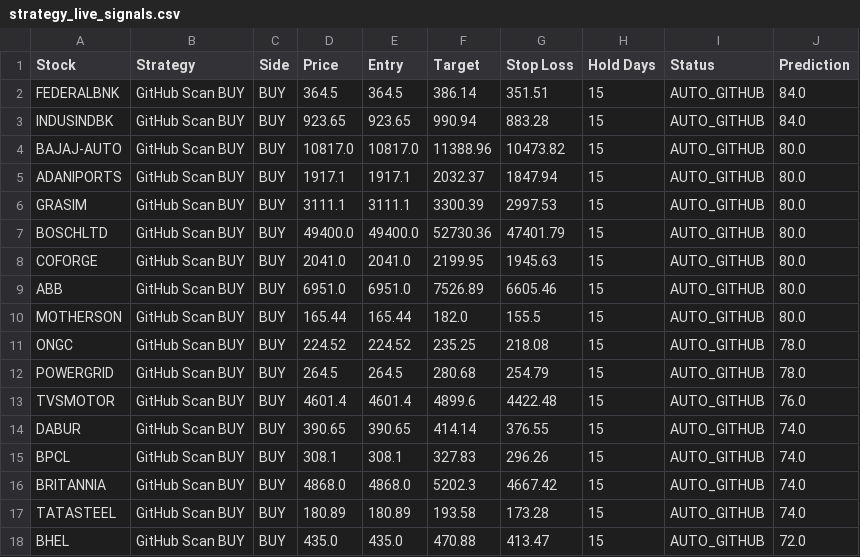
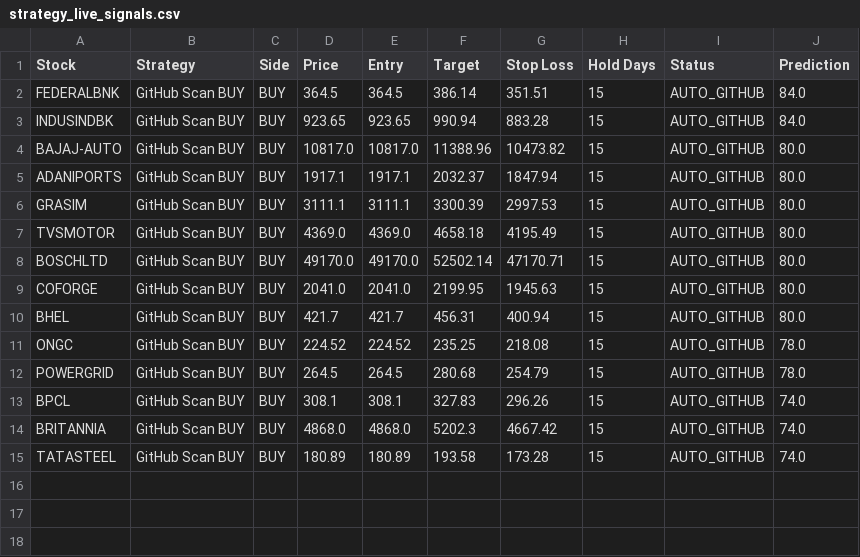
Before and after one commit to jpgenius31/swingtrading, a CSV file: strategy_live_signals.csv, drawn as a sheet.

```diff
--- a/strategy_live_signals.csv
+++ b/strategy_live_signals.csv
@@ -6,10 +6,8 @@ ADANIPORTS,GitHub Scan BUY,BUY,1917.1,1917.1,2032.37,1847.94,15,AUTO_GITHUB,80.0
 GRASIM,GitHub Scan BUY,BUY,3111.1,3111.1,3300.39,2997.53,15,AUTO_GITHUB,80.0
-BOSCHLTD,GitHub Scan BUY,BUY,49400.0,49400.0,52730.36,47401.79,15,AUTO_GITHUB,80.0
+TVSMOTOR,GitHub Scan BUY,BUY,4369.0,4369.0,4658.18,4195.49,15,AUTO_GITHUB,80.0
+BOSCHLTD,GitHub Scan BUY,BUY,49170.0,49170.0,52502.14,47170.71,15,AUTO_GITHUB,80.0
 COFORGE,GitHub Scan BUY,BUY,2041.0,2041.0,2199.95,1945.63,15,AUTO_GITHUB,80.0
-ABB,GitHub Scan BUY,BUY,6951.0,6951.0,7526.89,6605.46,15,AUTO_GITHUB,80.0
-MOTHERSON,GitHub Scan BUY,BUY,165.44,165.44,182.0,155.5,15,AUTO_GITHUB,80.0
+BHEL,GitHub Scan BUY,BUY,421.7,421.7,456.31,400.94,15,AUTO_GITHUB,80.0
 ONGC,GitHub Scan BUY,BUY,224.52,224.52,235.25,218.08,15,AUTO_GITHUB,78.0
 POWERGRID,GitHub Scan BUY,BUY,264.5,264.5,280.68,254.79,15,AUTO_GITHUB,78.0
-TVSMOTOR,GitHub Scan BUY,BUY,4601.4,4601.4,4899.6,4422.48,15,AUTO_GITHUB,76.0
-DABUR,GitHub Scan BUY,BUY,390.65,390.65,414.14,376.55,15,AUTO_GITHUB,74.0
 BPCL,GitHub Scan BUY,BUY,308.1,308.1,327.83,296.26,15,AUTO_GITHUB,74.0
@@ -17,2 +15 @@ BRITANNIA,GitHub Scan BUY,BUY,4868.0,4868.0,5202.3,4667.42,15,AUTO_GITHUB,74.0
 TATASTEEL,GitHub Scan BUY,BUY,180.89,180.89,193.58,173.28,15,AUTO_GITHUB,74.0
-BHEL,GitHub Scan BUY,BUY,435.0,435.0,470.88,413.47,15,AUTO_GITHUB,72.0
```
Also changed, not shown: latest_results.csv, 6 other files.
